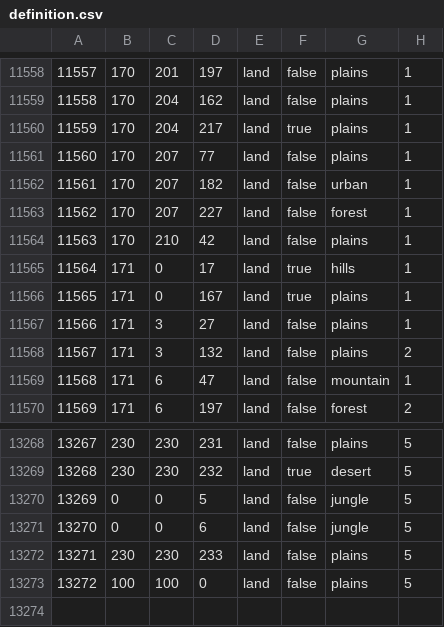
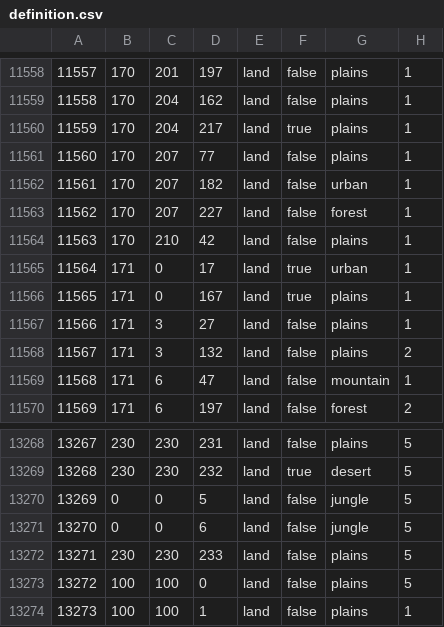
Before and after one commit to QAQWQAQWQ/DR, a CSV file: map/definition.csv, drawn as a sheet; only a part is shown, gaps mark what is left out.

```diff
--- a/map/definition.csv
+++ b/map/definition.csv
@@ -11564,3 +11564,3 @@
 11563;170;210;42;land;false;plains;1
-11564;171;0;17;land;true;hills;1
+11564;171;0;17;land;true;urban;1
 11565;171;0;167;land;true;plains;1
@@ -13273 +13273,2 @@
 13272;100;100;0;land;false;plains;5
+13273;100;100;1;land;false;plains;1
```
Also changed, not shown: 31 other files.
